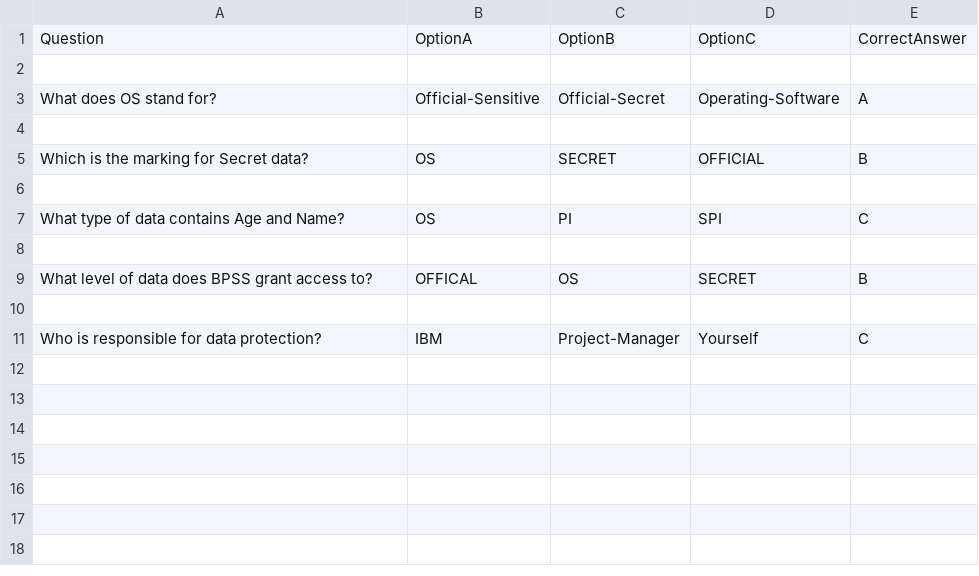
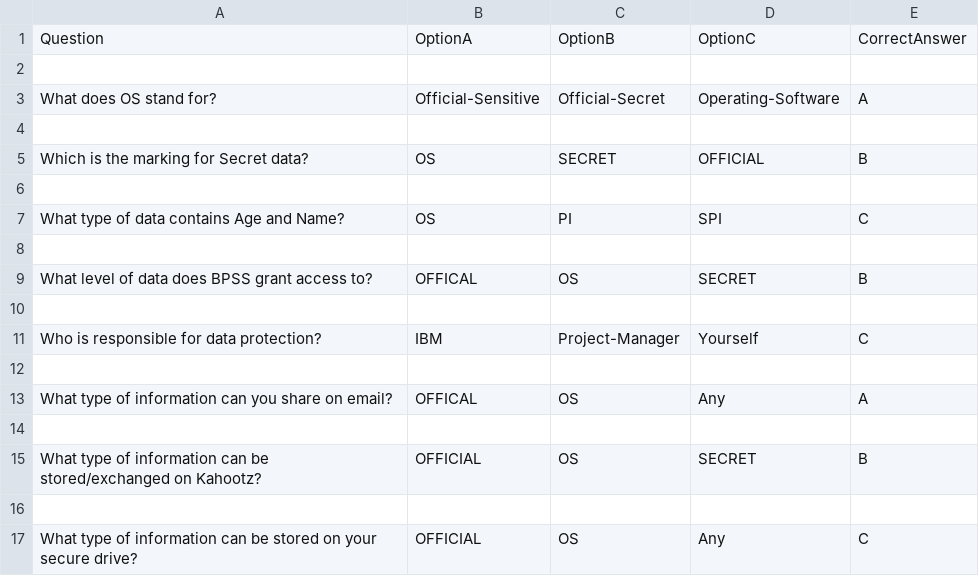
Before and after one commit to GeorgeOliver22/summ-2-defence-quiz, a CSV file: data/quiz_data.csv, drawn as a sheet.

```diff
--- a/data/quiz_data.csv
+++ b/data/quiz_data.csv
@@ -11 +11,7 @@ What level of data does BPSS grant access to?,OFFICAL,OS,SECRET,B
 Who is responsible for data protection?,IBM,Project-Manager,Yourself,C
+
+What type of information can you share on email?,OFFICAL,OS,Any,A
+
+What type of information can be stored/exchanged on Kahootz?,OFFICIAL,OS,SECRET,B
+
+What type of information can be stored on your secure drive?,OFFICIAL,OS,Any,C
```
Also changed, not shown: 1 other file.
